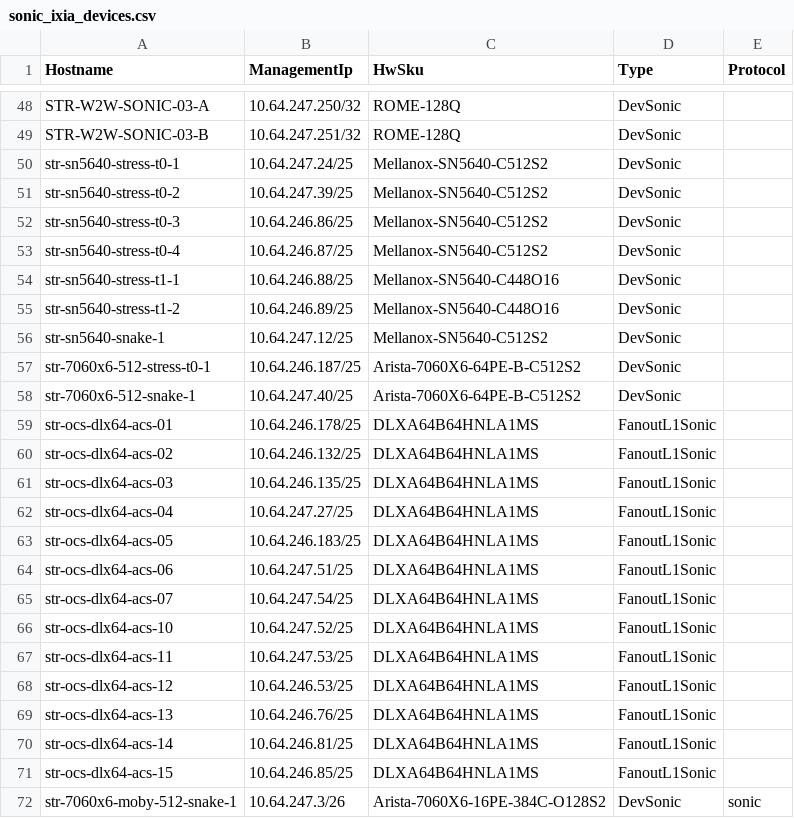
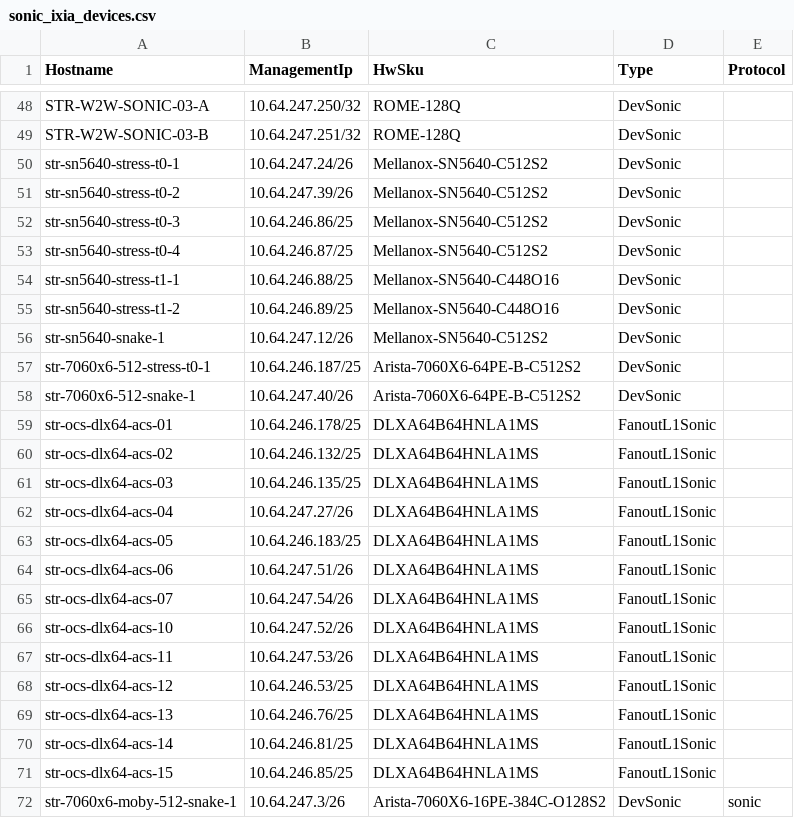
Before and after one commit to lipxu/sonic-mgmt-lipxu-fork, a CSV file: ansible/files/sonic_ixia_devices.csv, drawn as a sheet; only a part is shown, gaps mark what is left out.

```diff
--- a/ansible/files/sonic_ixia_devices.csv
+++ b/ansible/files/sonic_ixia_devices.csv
@@ -49,4 +49,4 @@ STR-W2W-SONIC-03-A,10.64.247.250/32,ROME-128Q,DevSonic,
 STR-W2W-SONIC-03-B,10.64.247.251/32,ROME-128Q,DevSonic,
-str-sn5640-stress-t0-1,10.64.247.24/25,Mellanox-SN5640-C512S2,DevSonic,
-str-sn5640-stress-t0-2,10.64.247.39/25,Mellanox-SN5640-C512S2,DevSonic,
+str-sn5640-stress-t0-1,10.64.247.24/26,Mellanox-SN5640-C512S2,DevSonic,
+str-sn5640-stress-t0-2,10.64.247.39/26,Mellanox-SN5640-C512S2,DevSonic,
 str-sn5640-stress-t0-3,10.64.246.86/25,Mellanox-SN5640-C512S2,DevSonic,
@@ -55,5 +55,5 @@ str-sn5640-stress-t1-1,10.64.246.88/25,Mellanox-SN5640-C448O16,DevSonic,
 str-sn5640-stress-t1-2,10.64.246.89/25,Mellanox-SN5640-C448O16,DevSonic,
-str-sn5640-snake-1,10.64.247.12/25,Mellanox-SN5640-C512S2,DevSonic,
+str-sn5640-snake-1,10.64.247.12/26,Mellanox-SN5640-C512S2,DevSonic,
 str-7060x6-512-stress-t0-1,10.64.246.187/25,Arista-7060X6-64PE-B-C512S2,DevSonic,
-str-7060x6-512-snake-1,10.64.247.40/25,Arista-7060X6-64PE-B-C512S2,DevSonic,
+str-7060x6-512-snake-1,10.64.247.40/26,Arista-7060X6-64PE-B-C512S2,DevSonic,
 str-ocs-dlx64-acs-01,10.64.246.178/25,DLXA64B64HNLA1MS,FanoutL1Sonic,
@@ -61,8 +61,8 @@ str-ocs-dlx64-acs-02,10.64.246.132/25,DLXA64B64HNLA1MS,FanoutL1Sonic,
 str-ocs-dlx64-acs-03,10.64.246.135/25,DLXA64B64HNLA1MS,FanoutL1Sonic,
-str-ocs-dlx64-acs-04,10.64.247.27/25,DLXA64B64HNLA1MS,FanoutL1Sonic,
+str-ocs-dlx64-acs-04,10.64.247.27/26,DLXA64B64HNLA1MS,FanoutL1Sonic,
 str-ocs-dlx64-acs-05,10.64.246.183/25,DLXA64B64HNLA1MS,FanoutL1Sonic,
-str-ocs-dlx64-acs-06,10.64.247.51/25,DLXA64B64HNLA1MS,FanoutL1Sonic,
-str-ocs-dlx64-acs-07,10.64.247.54/25,DLXA64B64HNLA1MS,FanoutL1Sonic,
-str-ocs-dlx64-acs-10,10.64.247.52/25,DLXA64B64HNLA1MS,FanoutL1Sonic,
-str-ocs-dlx64-acs-11,10.64.247.53/25,DLXA64B64HNLA1MS,FanoutL1Sonic,
+str-ocs-dlx64-acs-06,10.64.247.51/26,DLXA64B64HNLA1MS,FanoutL1Sonic,
+str-ocs-dlx64-acs-07,10.64.247.54/26,DLXA64B64HNLA1MS,FanoutL1Sonic,
+str-ocs-dlx64-acs-10,10.64.247.52/26,DLXA64B64HNLA1MS,FanoutL1Sonic,
+str-ocs-dlx64-acs-11,10.64.247.53/26,DLXA64B64HNLA1MS,FanoutL1Sonic,
 str-ocs-dlx64-acs-12,10.64.246.53/25,DLXA64B64HNLA1MS,FanoutL1Sonic,
```
Also changed, not shown: 1 other file.
